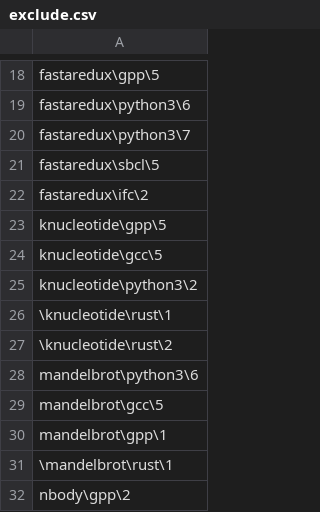
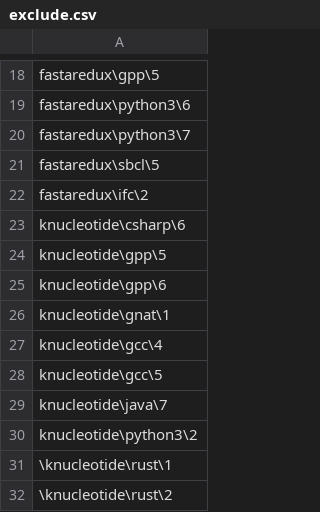
Before and after one commit to Dundee/benchmarksgame, a CSV file: website/desc/exclude.csv, drawn as a sheet; only a part is shown, gaps mark what is left out; the shorter side is filled out with more unchanged rows.

Commit message:
*** empty log message ***

```diff
--- a/website/desc/exclude.csv
+++ b/website/desc/exclude.csv
@@ -22,4 +22,9 @@ fastaredux\sbcl\5
 fastaredux\ifc\2
+knucleotide\csharp\6
 knucleotide\gpp\5
+knucleotide\gpp\6
+knucleotide\gnat\1
+knucleotide\gcc\4
 knucleotide\gcc\5
+knucleotide\java\7
 knucleotide\python3\2
```
